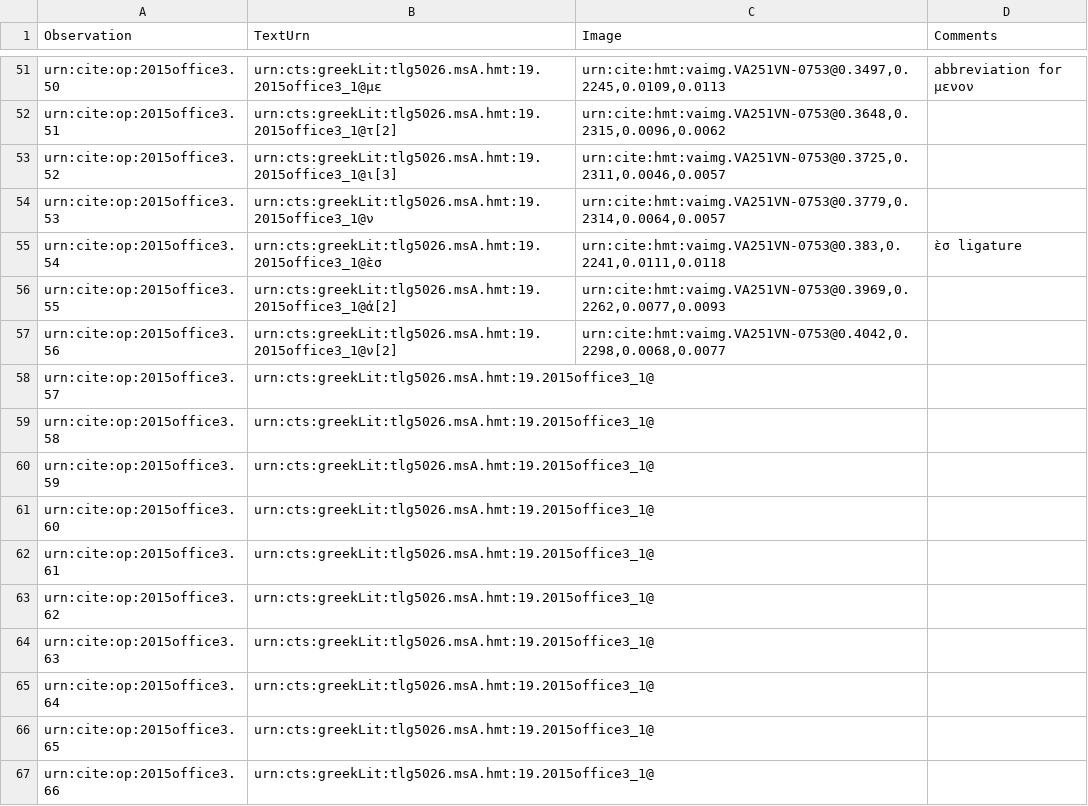
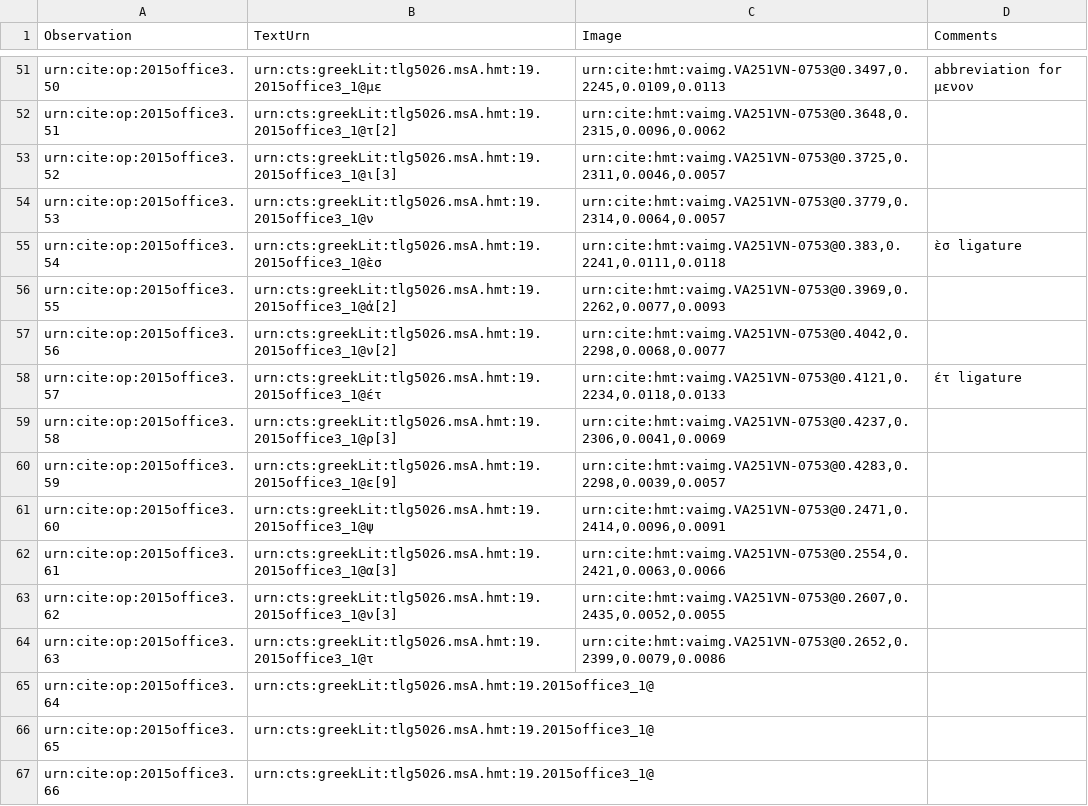
Before and after one commit to hmteditors/2015office3, a CSV file: collections/paleography.csv, drawn as a sheet; only a part is shown, gaps mark what is left out.

Commit message:
Update paleography.csv

```diff
--- a/collections/paleography.csv
+++ b/collections/paleography.csv
@@ -57,9 +57,9 @@ urn:cite:op:2015office3.55,urn:cts:greekLit:tlg5026.msA.hmt:19.2015office3_1@ἀ
 urn:cite:op:2015office3.56,urn:cts:greekLit:tlg5026.msA.hmt:19.2015office3_1@ν[2],"urn:cite:hmt:vaimg.VA251VN-0753@0.4042,0.2298,0.0068,0.0077",
-urn:cite:op:2015office3.57,urn:cts:greekLit:tlg5026.msA.hmt:19.2015office3_1@,"",
-urn:cite:op:2015office3.58,urn:cts:greekLit:tlg5026.msA.hmt:19.2015office3_1@,"",
-urn:cite:op:2015office3.59,urn:cts:greekLit:tlg5026.msA.hmt:19.2015office3_1@,"",
-urn:cite:op:2015office3.60,urn:cts:greekLit:tlg5026.msA.hmt:19.2015office3_1@,"",
-urn:cite:op:2015office3.61,urn:cts:greekLit:tlg5026.msA.hmt:19.2015office3_1@,"",
-urn:cite:op:2015office3.62,urn:cts:greekLit:tlg5026.msA.hmt:19.2015office3_1@,"",
-urn:cite:op:2015office3.63,urn:cts:greekLit:tlg5026.msA.hmt:19.2015office3_1@,"",
+urn:cite:op:2015office3.57,urn:cts:greekLit:tlg5026.msA.hmt:19.2015office3_1@έτ,"urn:cite:hmt:vaimg.VA251VN-0753@0.4121,0.2234,0.0118,0.0133", έτ ligature
+urn:cite:op:2015office3.58,urn:cts:greekLit:tlg5026.msA.hmt:19.2015office3_1@ρ[3],"urn:cite:hmt:vaimg.VA251VN-0753@0.4237,0.2306,0.0041,0.0069",
+urn:cite:op:2015office3.59,urn:cts:greekLit:tlg5026.msA.hmt:19.2015office3_1@ε[9],"urn:cite:hmt:vaimg.VA251VN-0753@0.4283,0.2298,0.0039,0.0057",
+urn:cite:op:2015office3.60,urn:cts:greekLit:tlg5026.msA.hmt:19.2015office3_1@ψ,"urn:cite:hmt:vaimg.VA251VN-0753@0.2471,0.2414,0.0096,0.0091",
+urn:cite:op:2015office3.61,urn:cts:greekLit:tlg5026.msA.hmt:19.2015office3_1@α[3],"urn:cite:hmt:vaimg.VA251VN-0753@0.2554,0.2421,0.0063,0.0066",
+urn:cite:op:2015office3.62,urn:cts:greekLit:tlg5026.msA.hmt:19.2015office3_1@ν[3],"urn:cite:hmt:vaimg.VA251VN-0753@0.2607,0.2435,0.0052,0.0055",
+urn:cite:op:2015office3.63,urn:cts:greekLit:tlg5026.msA.hmt:19.2015office3_1@τ,"urn:cite:hmt:vaimg.VA251VN-0753@0.2652,0.2399,0.0079,0.0086",
 urn:cite:op:2015office3.64,urn:cts:greekLit:tlg5026.msA.hmt:19.2015office3_1@,"",
```
